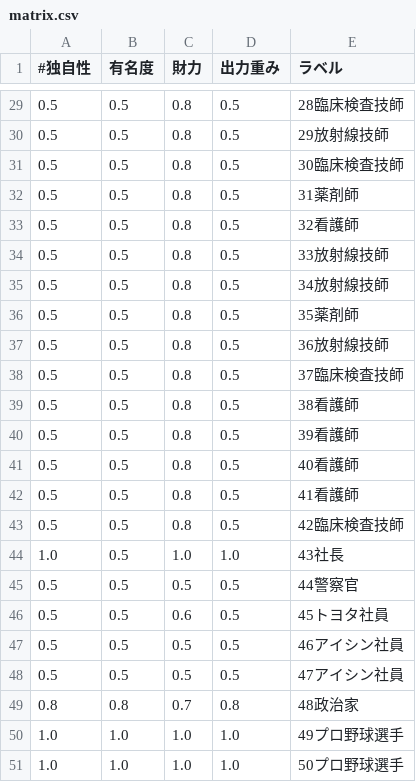
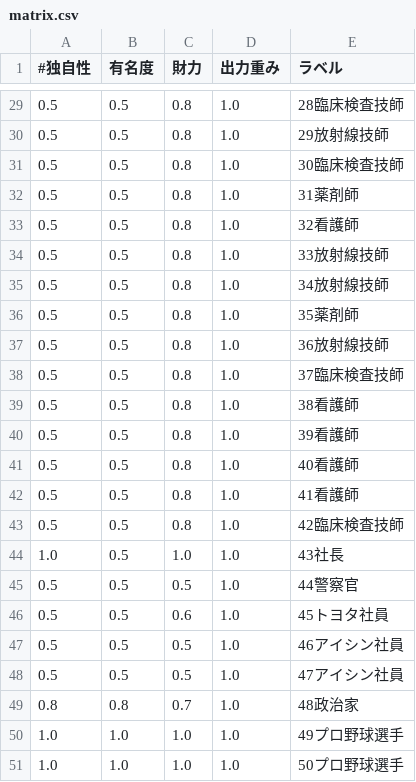
Before and after one commit to keydepth/facedetect, a CSV file: bin/matrix.csv, drawn as a sheet; only a part is shown, gaps mark what is left out; the diff covers the shown part only.

```diff
--- a/bin/matrix.csv
+++ b/bin/matrix.csv
@@ -29,22 +29,22 @@
-0.5, 0.5, 0.8, 0.5, 28臨床検査技師
-0.5, 0.5, 0.8, 0.5, 29放射線技師
-0.5, 0.5, 0.8, 0.5, 30臨床検査技師
-0.5, 0.5, 0.8, 0.5, 31薬剤師
-0.5, 0.5, 0.8, 0.5, 32看護師
-0.5, 0.5, 0.8, 0.5, 33放射線技師
-0.5, 0.5, 0.8, 0.5, 34放射線技師
-0.5, 0.5, 0.8, 0.5, 35薬剤師
-0.5, 0.5, 0.8, 0.5, 36放射線技師
-0.5, 0.5, 0.8, 0.5, 37臨床検査技師
-0.5, 0.5, 0.8, 0.5, 38看護師
-0.5, 0.5, 0.8, 0.5, 39看護師
-0.5, 0.5, 0.8, 0.5, 40看護師
-0.5, 0.5, 0.8, 0.5, 41看護師
-0.5, 0.5, 0.8, 0.5, 42臨床検査技師
+0.5, 0.5, 0.8, 1.0, 28臨床検査技師
+0.5, 0.5, 0.8, 1.0, 29放射線技師
+0.5, 0.5, 0.8, 1.0, 30臨床検査技師
+0.5, 0.5, 0.8, 1.0, 31薬剤師
+0.5, 0.5, 0.8, 1.0, 32看護師
+0.5, 0.5, 0.8, 1.0, 33放射線技師
+0.5, 0.5, 0.8, 1.0, 34放射線技師
+0.5, 0.5, 0.8, 1.0, 35薬剤師
+0.5, 0.5, 0.8, 1.0, 36放射線技師
+0.5, 0.5, 0.8, 1.0, 37臨床検査技師
+0.5, 0.5, 0.8, 1.0, 38看護師
+0.5, 0.5, 0.8, 1.0, 39看護師
+0.5, 0.5, 0.8, 1.0, 40看護師
+0.5, 0.5, 0.8, 1.0, 41看護師
+0.5, 0.5, 0.8, 1.0, 42臨床検査技師
 1.0, 0.5, 1.0, 1.0, 43社長
-0.5, 0.5, 0.5, 0.5, 44警察官
-0.5, 0.5, 0.6, 0.5, 45トヨタ社員
-0.5, 0.5, 0.5, 0.5, 46アイシン社員
-0.5, 0.5, 0.5, 0.5, 47アイシン社員
-0.8, 0.8, 0.7, 0.8, 48政治家
+0.5, 0.5, 0.5, 1.0, 44警察官
+0.5, 0.5, 0.6, 1.0, 45トヨタ社員
+0.5, 0.5, 0.5, 1.0, 46アイシン社員
+0.5, 0.5, 0.5, 1.0, 47アイシン社員
+0.8, 0.8, 0.7, 1.0, 48政治家
 1.0, 1.0, 1.0, 1.0, 49プロ野球選手
```
Also changed, not shown: 24 edited cells elsewhere in this file, 1 other file.
